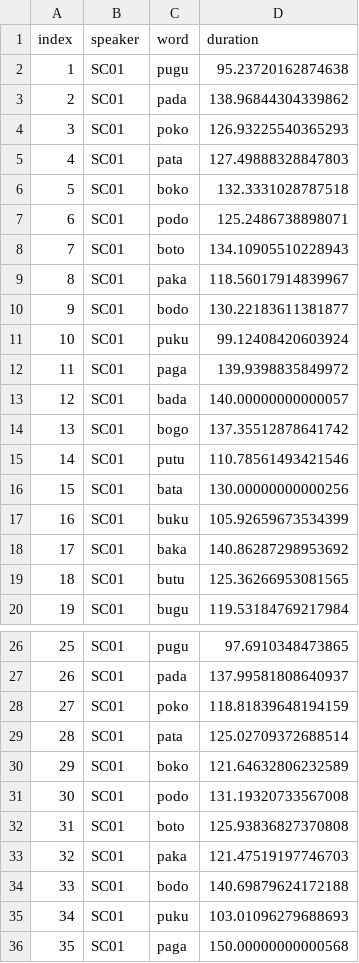
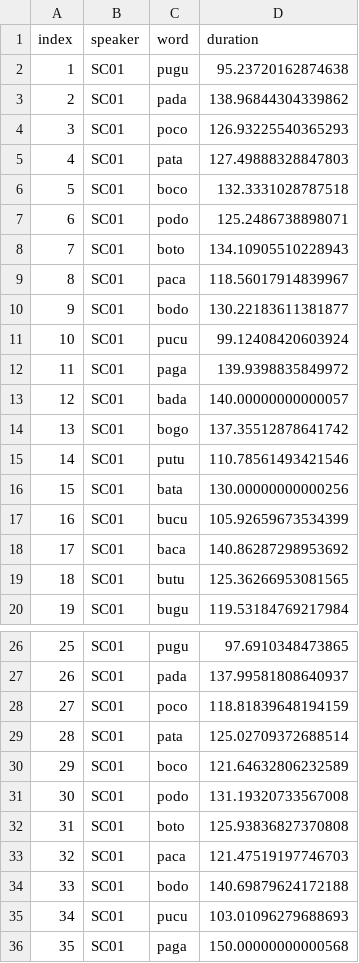
Before and after one commit to stefanocoretta/phd-project, a CSV file: pilot/results/SC01-vowel-durations.csv, drawn as a sheet; only a part is shown, gaps mark what is left out; the diff covers the shown part only.

Commit message:
fix words

```diff
--- a/pilot/results/SC01-vowel-durations.csv
+++ b/pilot/results/SC01-vowel-durations.csv
@@ -3,10 +3,10 @@ index,speaker,word,duration
 2,SC01,pada,138.96844304339862
-3,SC01,poko,126.93225540365293
+3,SC01,poco,126.93225540365293
 4,SC01,pata,127.49888328847803
-5,SC01,boko,132.3331028787518
+5,SC01,boco,132.3331028787518
 6,SC01,podo,125.2486738898071
 7,SC01,boto,134.10905510228943
-8,SC01,paka,118.56017914839967
+8,SC01,paca,118.56017914839967
 9,SC01,bodo,130.22183611381877
-10,SC01,puku,99.12408420603924
+10,SC01,pucu,99.12408420603924
 11,SC01,paga,139.9398835849972
@@ -16,4 +16,4 @@ index,speaker,word,duration
 15,SC01,bata,130.00000000000256
-16,SC01,buku,105.92659673534399
-17,SC01,baka,140.86287298953692
+16,SC01,bucu,105.92659673534399
+17,SC01,baca,140.86287298953692
 18,SC01,butu,125.36266953081565
@@ -27,10 +27,10 @@ index,speaker,word,duration
 26,SC01,pada,137.99581808640937
-27,SC01,poko,118.81839648194159
+27,SC01,poco,118.81839648194159
 28,SC01,pata,125.02709372688514
-29,SC01,boko,121.64632806232589
+29,SC01,boco,121.64632806232589
 30,SC01,podo,131.19320733567008
 31,SC01,boto,125.93836827370808
-32,SC01,paka,121.47519197746703
+32,SC01,paca,121.47519197746703
 33,SC01,bodo,140.69879624172188
-34,SC01,puku,103.01096279688693
+34,SC01,pucu,103.01096279688693
 35,SC01,paga,150.00000000000568
```
Also changed, not shown: 25 edited cells elsewhere in this file.
